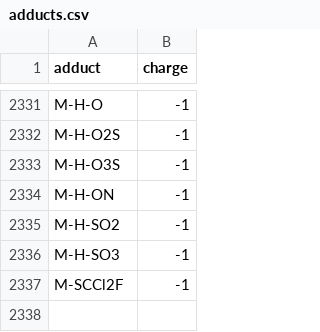
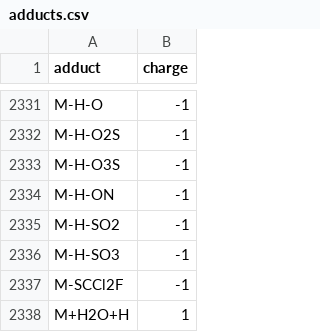
Before and after one commit to froz9/Metabolomics_Merger, a CSV file: adducts.csv, drawn as a sheet; only a part is shown, gaps mark what is left out; the diff names each change by its address in the sheet, - before the commit and + after, or states it on an @@ line.

Commit message:
Update adducts.csv

```diff
--- a/adducts.csv
+++ b/adducts.csv
+row 2338: M+H2O+H | 1
```
